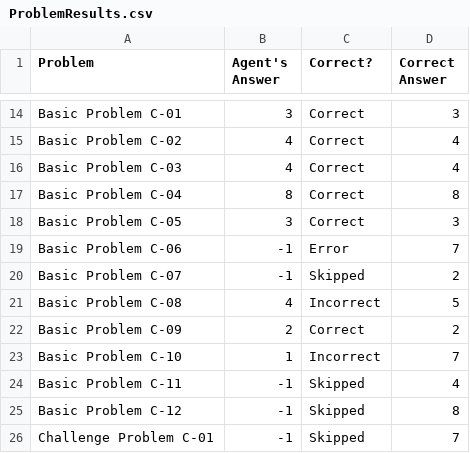
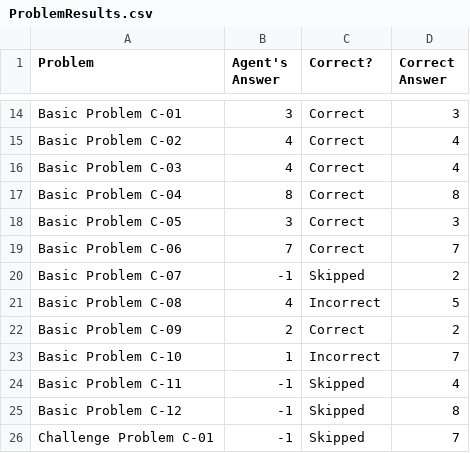
Before and after one commit to elwayfans/CS7637, a CSV file: Project 2/Java/ProblemResults.csv, drawn as a sheet; only a part is shown, gaps mark what is left out.

```diff
--- a/Project 2/Java/ProblemResults.csv
+++ b/Project 2/Java/ProblemResults.csv
@@ -18,3 +18,3 @@ Basic Problem C-04,8,Correct,8
 Basic Problem C-05,3,Correct,3
-Basic Problem C-06,-1,Error,7
+Basic Problem C-06,7,Correct,7
 Basic Problem C-07,-1,Skipped,2
```
Also changed, not shown: 5 other files.
